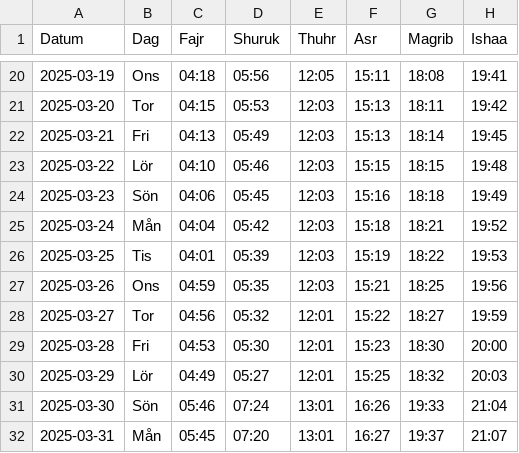
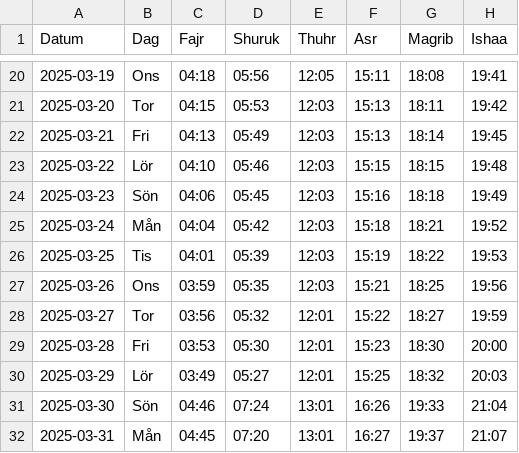
Before and after one commit to Abdumah-code/prayer-times-website, a CSV file: data/march 2025.csv, drawn as a sheet; only a part is shown, gaps mark what is left out.

Commit message:
fixed

```diff
--- a/data/march 2025.csv
+++ b/data/march 2025.csv
@@ -26,7 +26,7 @@ Datum,Dag,Fajr,Shuruk,Thuhr,Asr,Magrib,Ishaa
 2025-03-25,Tis,04:01,05:39,12:03,15:19,18:22,19:53
-2025-03-26,Ons,04:59,05:35,12:03,15:21,18:25,19:56
-2025-03-27,Tor,04:56,05:32,12:01,15:22,18:27,19:59
-2025-03-28,Fri,04:53,05:30,12:01,15:23,18:30,20:00
-2025-03-29,Lör,04:49,05:27,12:01,15:25,18:32,20:03
-2025-03-30,Sön,05:46,07:24,13:01,16:26,19:33,21:04
-2025-03-31,Mån,05:45,07:20,13:01,16:27,19:37,21:07
+2025-03-26,Ons,03:59,05:35,12:03,15:21,18:25,19:56
+2025-03-27,Tor,03:56,05:32,12:01,15:22,18:27,19:59
+2025-03-28,Fri,03:53,05:30,12:01,15:23,18:30,20:00
+2025-03-29,Lör,03:49,05:27,12:01,15:25,18:32,20:03
+2025-03-30,Sön,04:46,07:24,13:01,16:26,19:33,21:04
+2025-03-31,Mån,04:45,07:20,13:01,16:27,19:37,21:07
```
